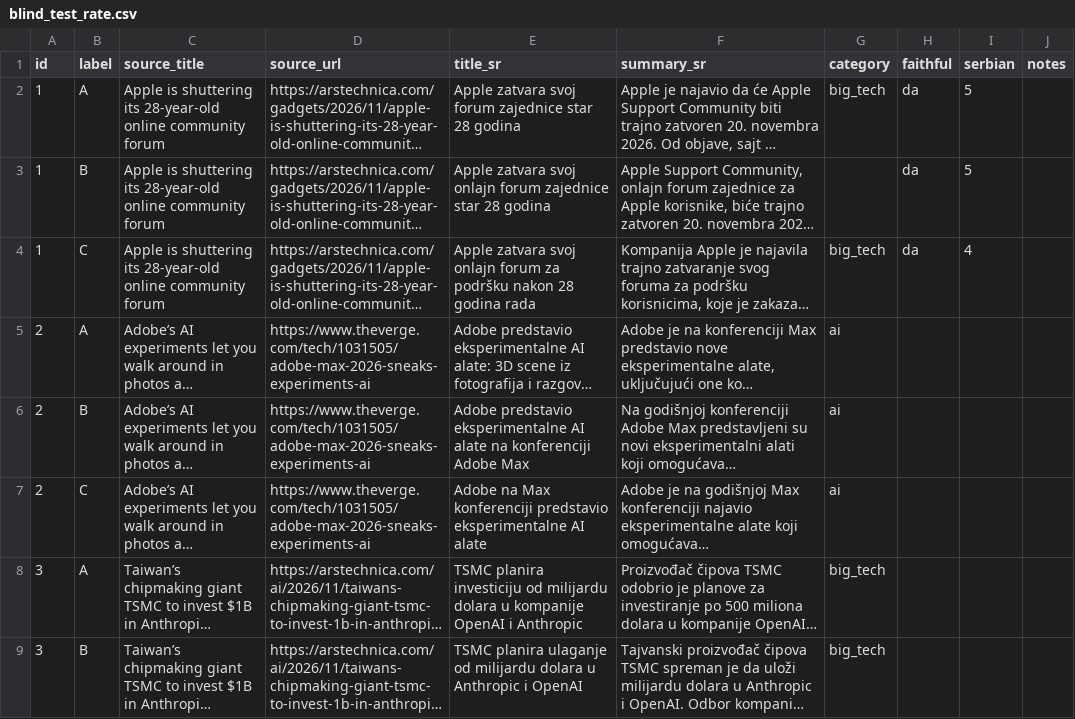
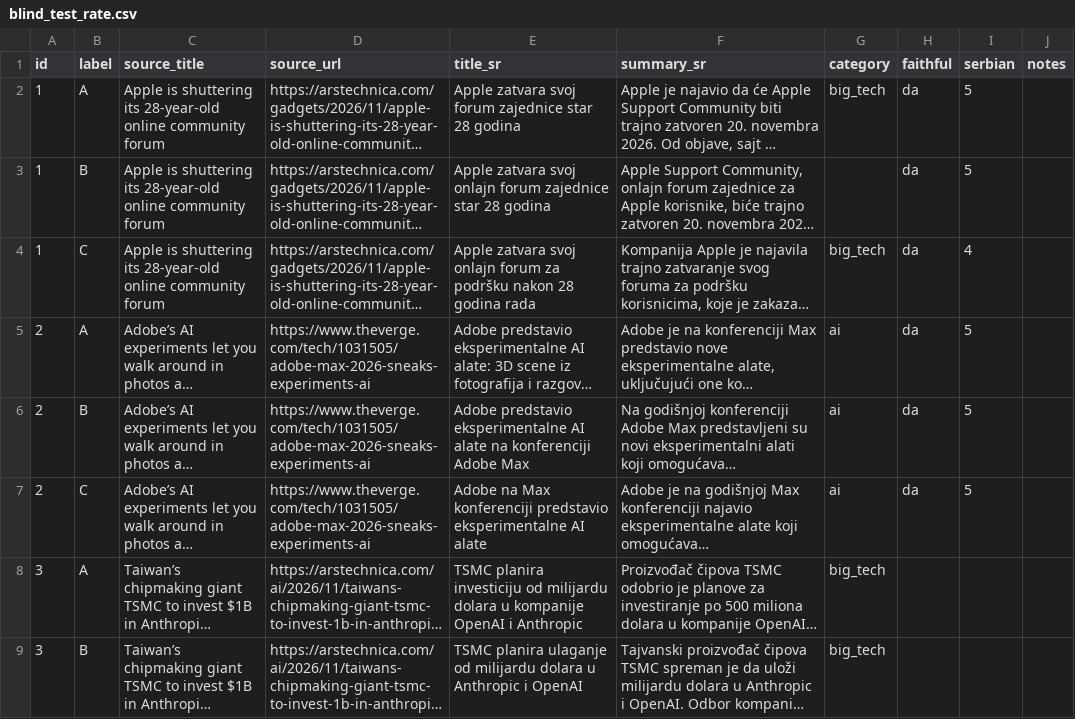
Before and after one commit to lazicmilos/vesti, a CSV file: eval/blind_test_rate.csv, drawn as a sheet; only a part is shown; long unchanged cells end in …; the diff names each change by its address in the sheet, - before the commit and + after, or states it on an @@ line.

```diff
--- a/eval/blind_test_rate.csv
+++ b/eval/blind_test_rate.csv
-H5:H7 (faithful): (empty)
+H5:H7 (faithful): da
-I5:I7 (serbian): (empty)
+I5:I7 (serbian): 5
```
